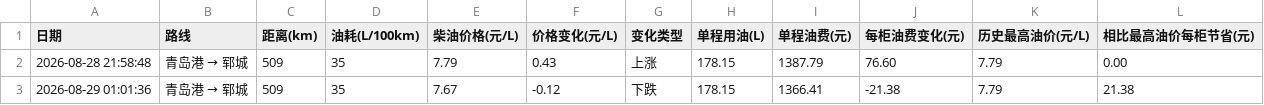
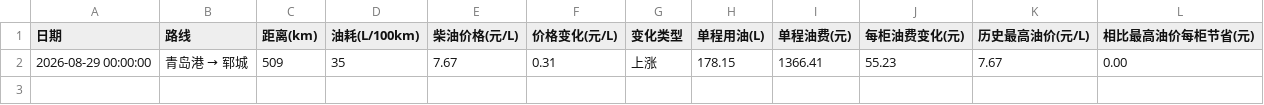
Before and after one commit to jacklivit-debug/oil-price-alert, a CSV file: oil_history.csv, drawn as a sheet.

Commit message:
Update oil_history.csv

```diff
--- a/oil_history.csv
+++ b/oil_history.csv
@@ -1,3 +1,2 @@
 日期,路线,距离(km),油耗(L/100km),柴油价格(元/L),价格变化(元/L),变化类型,单程用油(L),单程油费(元),每柜油费变化(元),历史最高油价(元/L),相比最高油价每柜节省(元)
-2026-08-28 21:58:48,青岛港 → 郓城,509,35,7.79,0.43,上涨,178.15,1387.79,76.60,7.79,0.00
-2026-08-29 01:01:36,青岛港 → 郓城,509,35,7.67,-0.12,下跌,178.15,1366.41,-21.38,7.79,21.38
+2026-08-29 00:00:00,青岛港 → 郓城,509,35,7.67,0.31,上涨,178.15,1366.41,55.23,7.67,0.00
```
